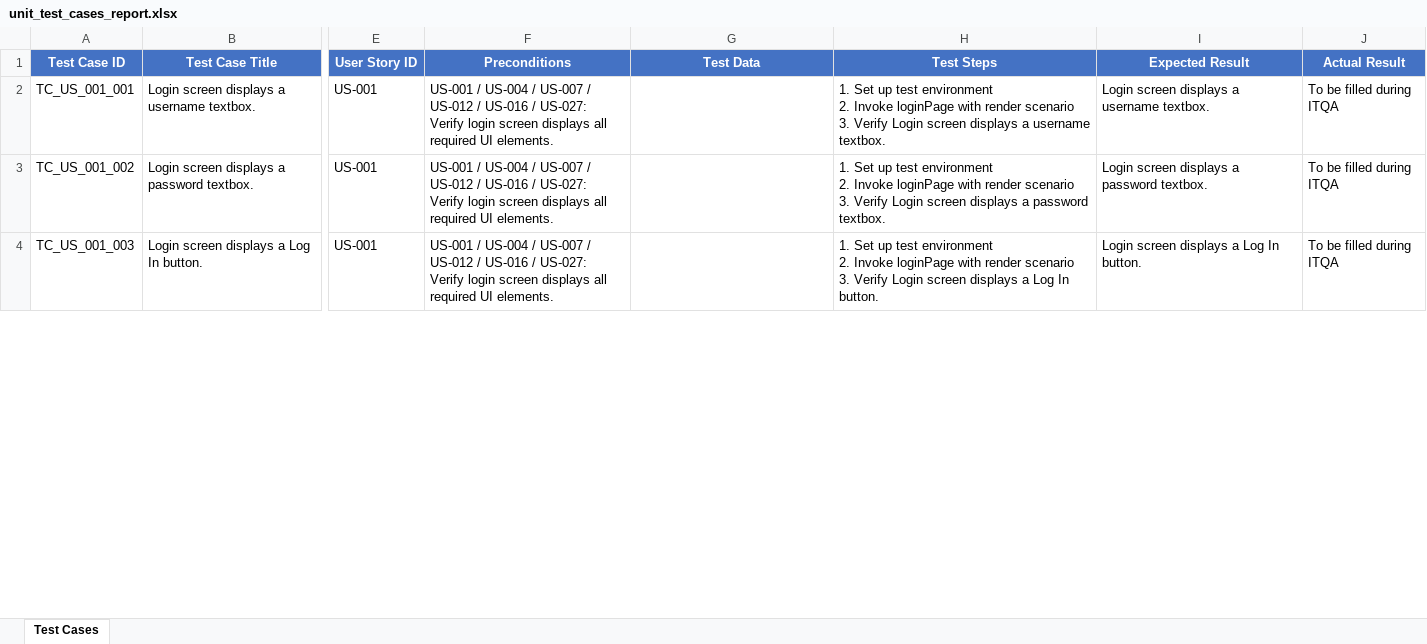
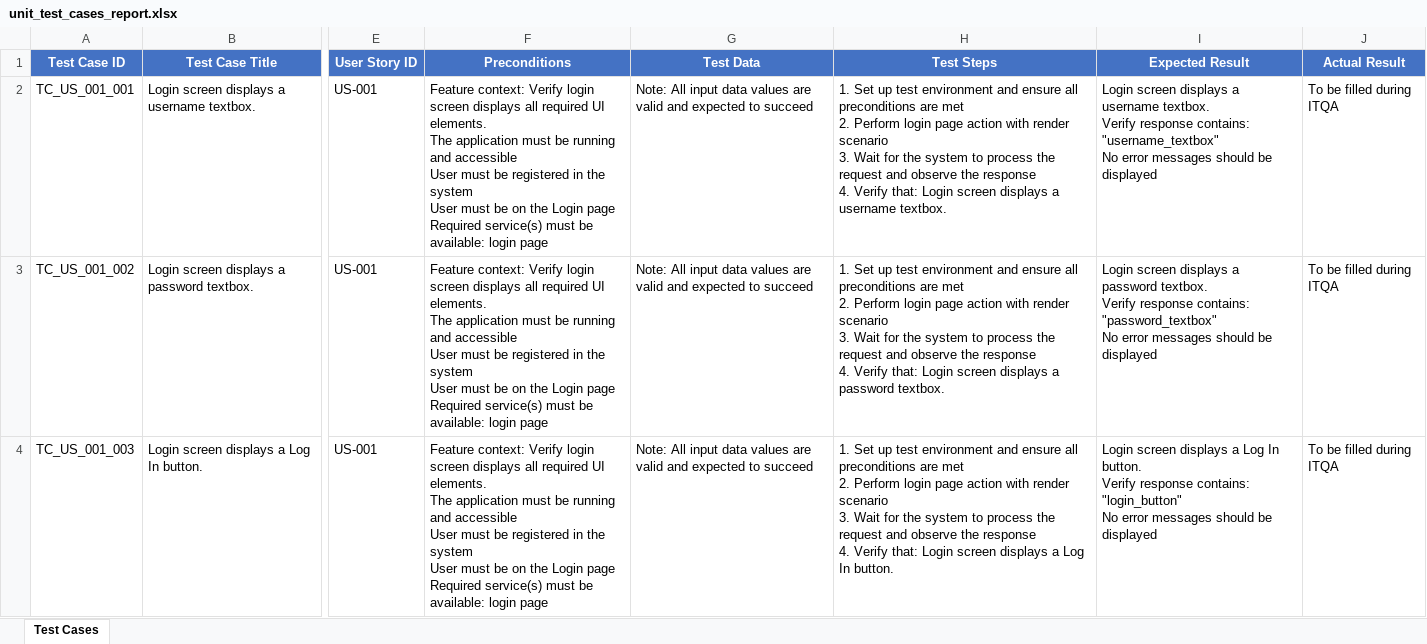
Before and after one commit to Komal001503/UnitTestCaseAgent, an Excel workbook: test_reports/unit_test_cases_report.xlsx, sheet Test Cases, drawn as a sheet; only a part is shown, gaps mark what is left out; values as stored, in another font and other column widths than the file's, no borders; ↵ is a line break in a cell; the diff covers the shown part only; the diff names each change by its address in the sheet, - before the commit and + after, or states it on an @@ line.

```diff
--- a/test_reports/unit_test_cases_report.xlsx (sheet Test Cases)
+++ b/test_reports/unit_test_cases_report.xlsx (sheet Test Cases)
-F2:F4 (Preconditions): US-001 / US-004 / US-007 / US-012 / US-016 / US-027: ↵ Verify login screen displays all required UI elements.
+F2:F4 (Preconditions): Feature context: Verify login screen displays all required UI elements. ↵ The application must be running and accessible ↵ User must be registered in the system ↵ User must be on the Login page ↵ Required service(s) must be available: login page
-G2:G4 (Test Data): (empty)
+G2:G4 (Test Data): Note: All input data values are valid and expected to succeed
-H2 (Test Steps): …test environment ↵ 2. Invoke loginPage with render scenario ↵ 3. Verify Login screen…
+H2 (Test Steps): …test environment and ensure all preconditions are met ↵ 2. Perform login page action with render scenario ↵ 3. Wait for the system to process the request and observe the response ↵ 4. Verify that: Login screen…
-I2 (Expected Result): …username textbox.
+I2 (Expected Result): …username textbox. ↵ Verify response contains: "username_textbox" ↵ No error messages should be displayed
-H3 (Test Steps): …test environment ↵ 2. Invoke loginPage with render scenario ↵ 3. Verify Login screen…
+H3 (Test Steps): …test environment and ensure all preconditions are met ↵ 2. Perform login page action with render scenario ↵ 3. Wait for the system to process the request and observe the response ↵ 4. Verify that: Login screen…
-I3 (Expected Result): …password textbox.
+I3 (Expected Result): …password textbox. ↵ Verify response contains: "password_textbox" ↵ No error messages should be displayed
-H4 (Test Steps): …test environment ↵ 2. Invoke loginPage with render scenario ↵ 3. Verify Login screen…
+H4 (Test Steps): …test environment and ensure all preconditions are met ↵ 2. Perform login page action with render scenario ↵ 3. Wait for the system to process the request and observe the response ↵ 4. Verify that: Login screen…
-I4 (Expected Result): …In button.
+I4 (Expected Result): …In button. ↵ Verify response contains: "login_button" ↵ No error messages should be displayed
```
Also changed, not shown: 1426 edited cells elsewhere in this sheet, 2 other files.
